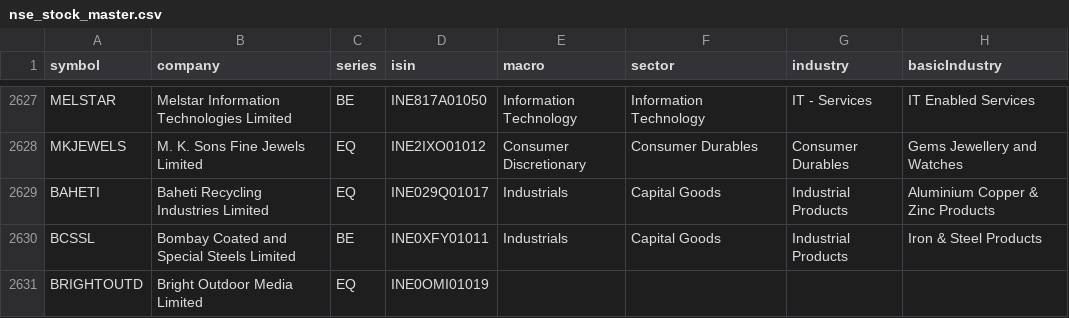
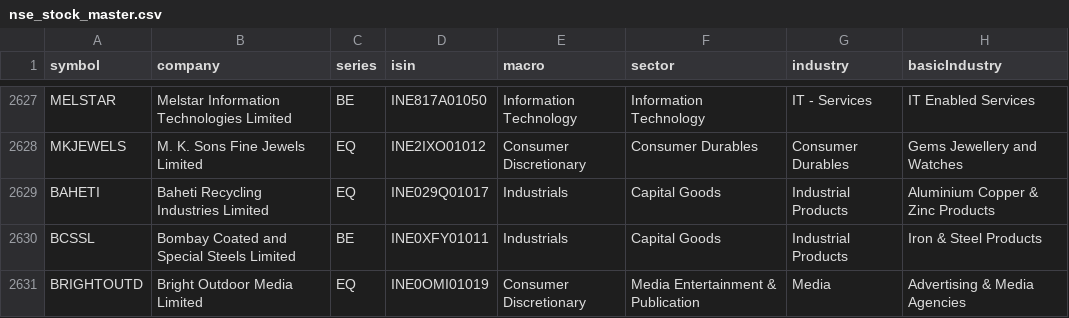
Before and after one commit to dopawire/nse-relative-strength, a CSV file: nse_stock_master.csv, drawn as a sheet; only a part is shown, gaps mark what is left out.

Commit message:
data snapshot 2026-11-06 18:32

```diff
--- a/nse_stock_master.csv
+++ b/nse_stock_master.csv
@@ -2630,2 +2630,2 @@ BAHETI,Baheti Recycling Industries Limited,EQ,INE029Q01017,Industrials,Capital G
 BCSSL,Bombay Coated and Special Steels Limited,BE,INE0XFY01011,Industrials,Capital Goods,Industrial Products,Iron & Steel Products
-BRIGHTOUTD,Bright Outdoor Media Limited,EQ,INE0OMI01019,,,,
+BRIGHTOUTD,Bright Outdoor Media Limited,EQ,INE0OMI01019,Consumer Discretionary,Media Entertainment & Publication,Media,Advertising & Media Agencies
```
Also changed, not shown: 1 other file.
